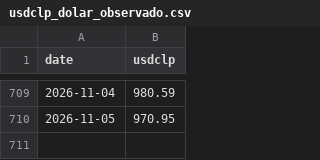
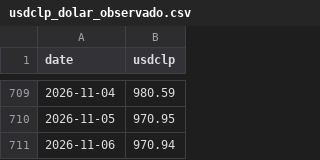
Before and after one commit to sergio-dn/derivados-101, a CSV file: data/usdclp_dolar_observado.csv, drawn as a sheet; only a part is shown, gaps mark what is left out; the diff names each change by its address in the sheet, - before the commit and + after, or states it on an @@ line.

```diff
--- a/data/usdclp_dolar_observado.csv
+++ b/data/usdclp_dolar_observado.csv
+row 711: 2026-11-06 | 970.94
```
